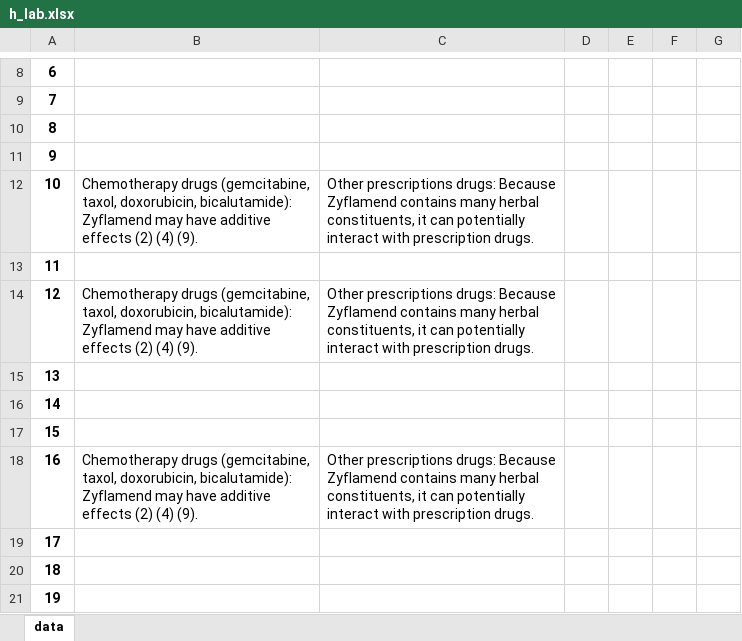
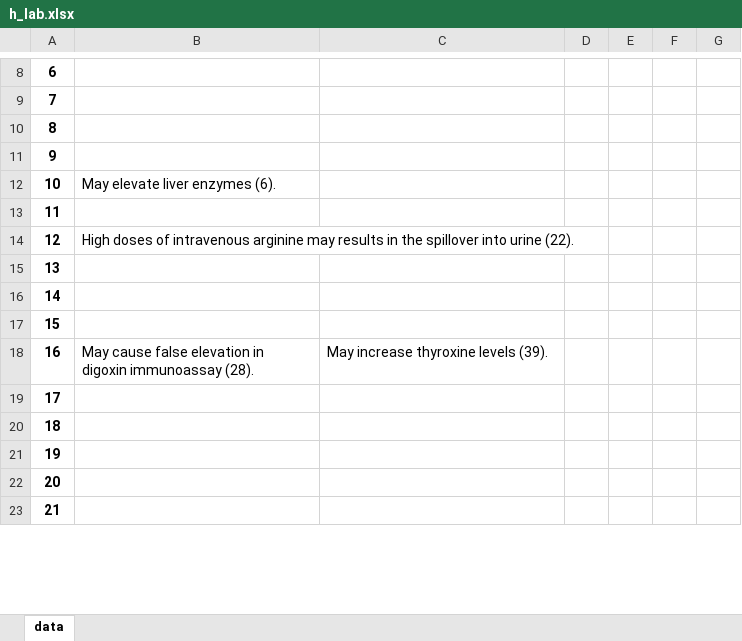
Before and after one commit to yingxuan0806/UROP-OncoRx, an Excel workbook: Data/About Herbs/h_lab.xlsx, sheet data, drawn as a sheet; only a part is shown, gaps mark what is left out; the shorter side is filled out with more unchanged rows; values as stored, in another font and other column widths than the file's, no borders; the diff covers the shown part only; the diff names each change by its address in the sheet, - before the commit and + after, or states it on an @@ line.

```diff
--- a/Data/About Herbs/h_lab.xlsx (sheet data)
+++ b/Data/About Herbs/h_lab.xlsx (sheet data)
-B12: Chemotherapy drugs (gemcitabine, taxol, doxorubicin, bicalutamide): Zyflamend may have additive effects (2) (4) (9).
+B12: May elevate liver enzymes (6).
-C12: Other prescriptions drugs: Because Zyflamend contains many herbal constituents, it can potentially interact with prescription drugs.
+C12: (empty)
-B14: Chemotherapy drugs (gemcitabine, taxol, doxorubicin, bicalutamide): Zyflamend may have additive effects (2) (4) (9).
+B14: High doses of intravenous arginine may results in the spillover into urine (22).
-C14: Other prescriptions drugs: Because Zyflamend contains many herbal constituents, it can potentially interact with prescription drugs.
+C14: (empty)
-B18: Chemotherapy drugs (gemcitabine, taxol, doxorubicin, bicalutamide): Zyflamend may have additive effects (2) (4) (9).
+B18: May cause false elevation in digoxin immunoassay (28).
-C18: Other prescriptions drugs: Because Zyflamend contains many herbal constituents, it can potentially interact with prescription drugs.
+C18: May increase thyroxine levels (39).
```
Also changed, not shown: 1 added row, 1 removed row and 135 edited cells elsewhere in this sheet, Data/About Herbs/mskcc.xlsx, 3 other files.
